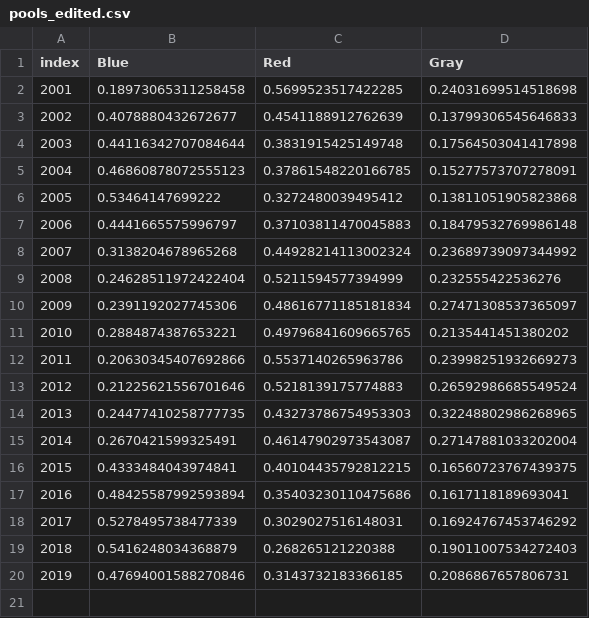
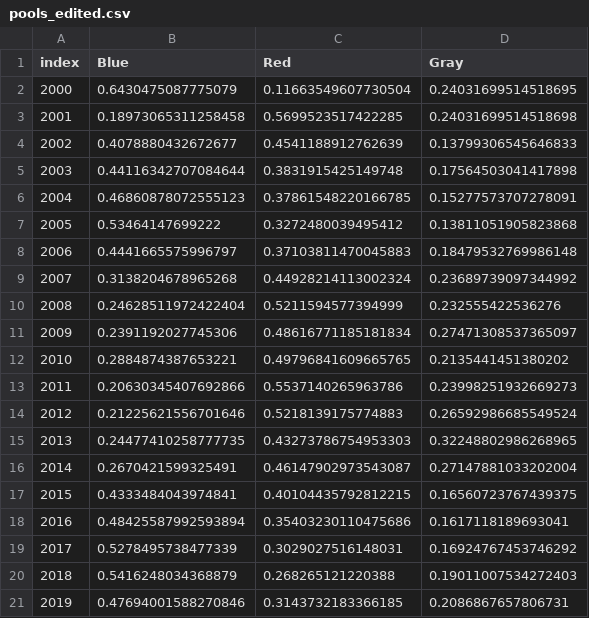
Before and after one commit to MarBry111/Forecast_Election_Poland, a CSV file: dane_years/pools_edited.csv, drawn as a sheet.

```diff
--- a/dane_years/pools_edited.csv
+++ b/dane_years/pools_edited.csv
@@ -1,2 +1,3 @@
 index,Blue,Red,Gray
+2000,0.6430475087775079,0.11663549607730504,0.24031699514518695
 2001,0.18973065311258458,0.5699523517422285,0.24031699514518698
```
Also changed, not shown: 5 other files.
